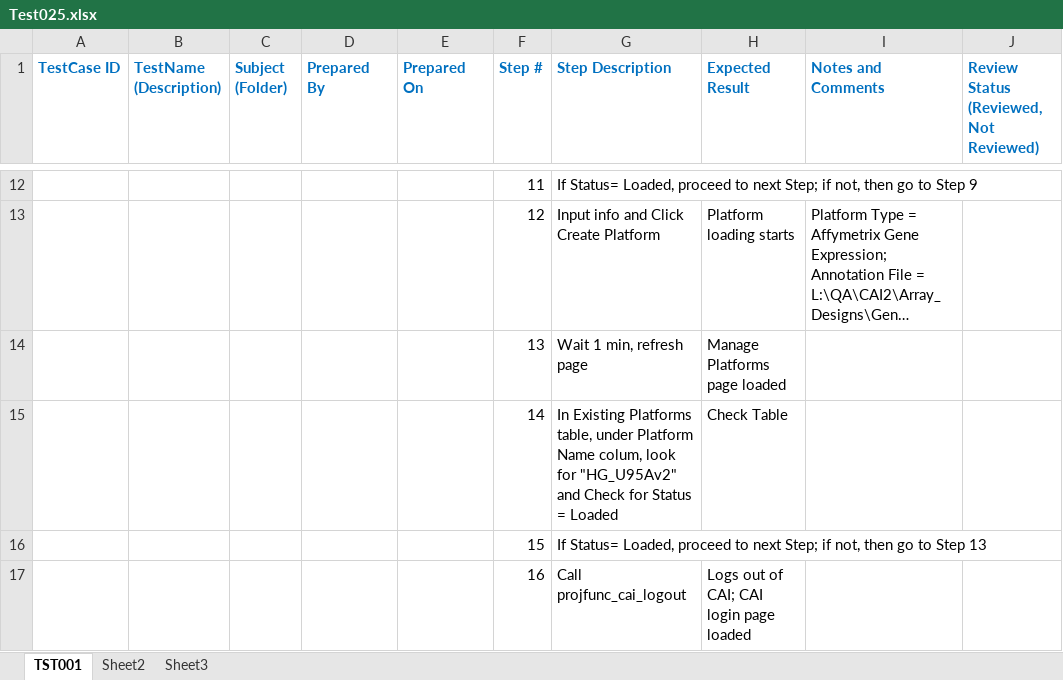
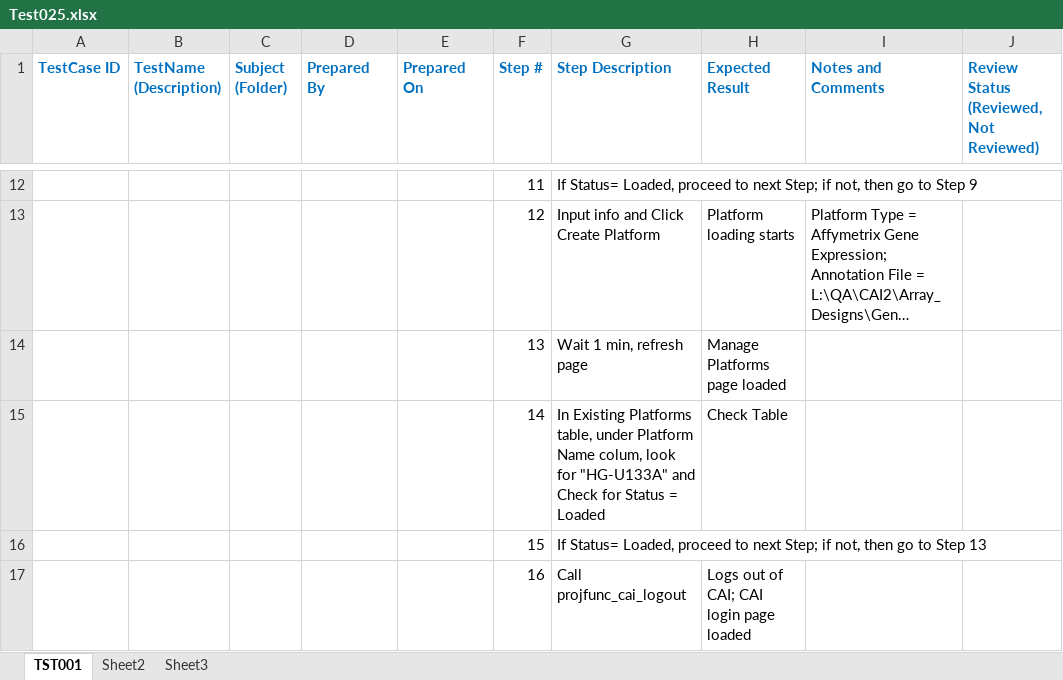
Before and after one commit to NCIP/caintegrator-data, an Excel workbook: qa/QTP/Test025.xlsx, sheet TST001, drawn as a sheet; only a part is shown, gaps mark what is left out; long unchanged cells end in …; values as stored, in another font and other column widths than the file's, no borders; the diff names each change by its address in the sheet, - before the commit and + after, or states it on an @@ line.

Commit message:
Updated Test025.xlsx, added Test027.xlsx and Test028.xlsx

```diff
--- a/qa/QTP/Test025.xlsx (sheet TST001)
+++ b/qa/QTP/Test025.xlsx (sheet TST001)
-G15 (Step Description): …look for "HG_U95Av2" and Check…
+G15 (Step Description): …look for "HG-U133A" and Check…
```
Also changed, not shown: 2 other files.
